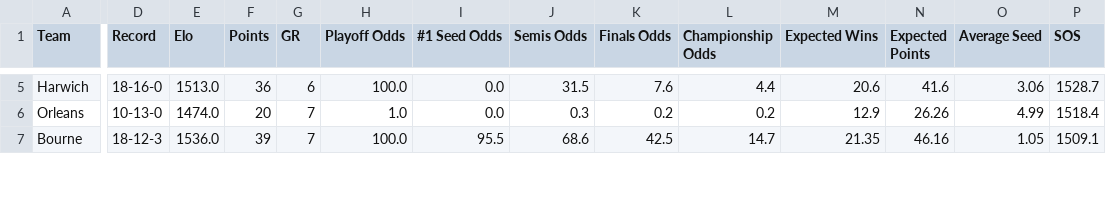
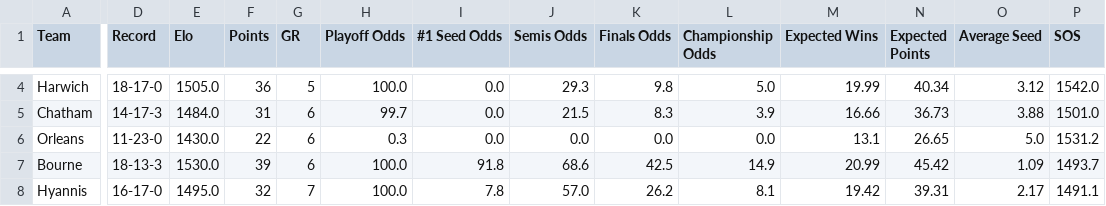
Before and after one commit to katieacosta45/Cape-Cod-Playoff-Model, a CSV file: Outputs/playoff_odds.csv, drawn as a sheet; only a part is shown, gaps mark what is left out; addresses are those after the commit; rows hold the shown columns only; the diff covers the shown part only; the diff names each change by its address in the sheet, - before the commit and + after, or states it on an @@ line.

```diff
--- a/Outputs/playoff_odds.csv
+++ b/Outputs/playoff_odds.csv
-D4 (Record): 18-16-0
+D4 (Record): 18-17-0
-E4 (Elo): 1513.0
+E4 (Elo): 1505.0
-G4 (GR): 6
+G4 (GR): 5
-J4 (Semis Odds): 31.5
+J4 (Semis Odds): 29.3
-K4 (Finals Odds): 7.6
+K4 (Finals Odds): 9.8
-L4 (Championship Odds): 4.4
+L4 (Championship Odds): 5.0
-M4 (Expected Wins): 20.6
+M4 (Expected Wins): 19.99
-N4 (Expected Points): 41.6
+N4 (Expected Points): 40.34
-O4 (Average Seed): 3.06
+O4 (Average Seed): 3.12
-P4 (SOS): 1528.7
+P4 (SOS): 1542.0
+row 5: Chatham | 14-17-3 | 1484.0 | 31 | 6 | 99.7 | 0.0 | 21.5 | 8.3 | 3.9 | 16.66 | 36.73 | 3.88 | 1501.0
-D6 (Record): 10-13-0
+D6 (Record): 11-23-0
-E6 (Elo): 1474.0
+E6 (Elo): 1430.0
-F6 (Points): 20
+F6 (Points): 22
-G6:G7 (GR): 7
+G6:G7 (GR): 6
-H6 (Playoff Odds): 1.0
+H6 (Playoff Odds): 0.3
-J6 (Semis Odds): 0.3
+J6 (Semis Odds): 0.0
-K6 (Finals Odds): 0.2
+K6 (Finals Odds): 0.0
-L6 (Championship Odds): 0.2
+L6 (Championship Odds): 0.0
-M6 (Expected Wins): 12.9
+M6 (Expected Wins): 13.1
-N6 (Expected Points): 26.26
+N6 (Expected Points): 26.65
-O6 (Average Seed): 4.99
+O6 (Average Seed): 5.0
-P6 (SOS): 1518.4
+P6 (SOS): 1531.2
-D7 (Record): 18-12-3
+D7 (Record): 18-13-3
-E7 (Elo): 1536.0
+E7 (Elo): 1530.0
-I7 (#1 Seed Odds): 95.5
+I7 (#1 Seed Odds): 91.8
-L7 (Championship Odds): 14.7
+L7 (Championship Odds): 14.9
-M7 (Expected Wins): 21.35
+M7 (Expected Wins): 20.99
-N7 (Expected Points): 46.16
+N7 (Expected Points): 45.42
-O7 (Average Seed): 1.05
+O7 (Average Seed): 1.09
-P7 (SOS): 1509.1
+P7 (SOS): 1493.7
+row 8: Hyannis | 16-17-0 | 1495.0 | 32 | 7 | 100.0 | 7.8 | 57.0 | 26.2 | 8.1 | 19.42 | 39.31 | 2.17 | 1491.1
```
Also changed, not shown: 2 removed rows and 59 edited cells elsewhere in this file, Data/Standings.csv, Outputs/playoff_history.csv, 1 other file.
